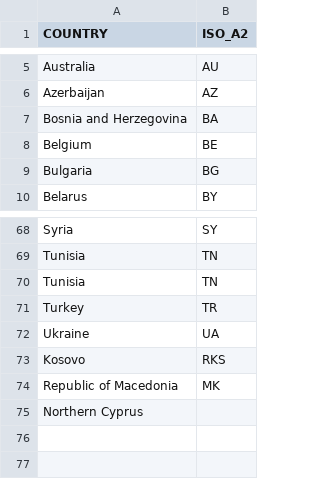
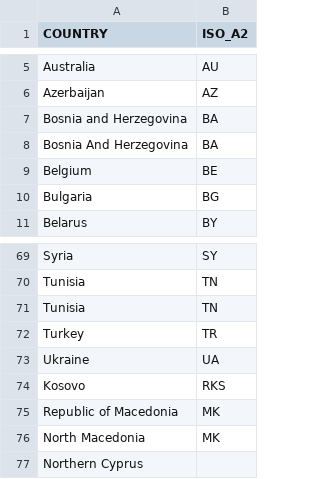
Before and after one commit to pgourdongeo/Chap3_LocationalAnalysis, a CSV file: KEEP/AD/CORRESP_CNTR_ISO2.csv, drawn as a sheet; only a part is shown, gaps mark what is left out.

Commit message:
script dispersion with new data

```diff
--- a/KEEP/AD/CORRESP_CNTR_ISO2.csv
+++ b/KEEP/AD/CORRESP_CNTR_ISO2.csv
@@ -7,2 +7,3 @@ Azerbaijan;AZ
 Bosnia and Herzegovina;BA
+Bosnia And Herzegovina;BA
 Belgium;BE
@@ -74,2 +75,3 @@ Kosovo;RKS
 Republic of Macedonia;MK
+North Macedonia;MK
 Northern Cyprus;
```
Also changed, not shown: 7 other files.
